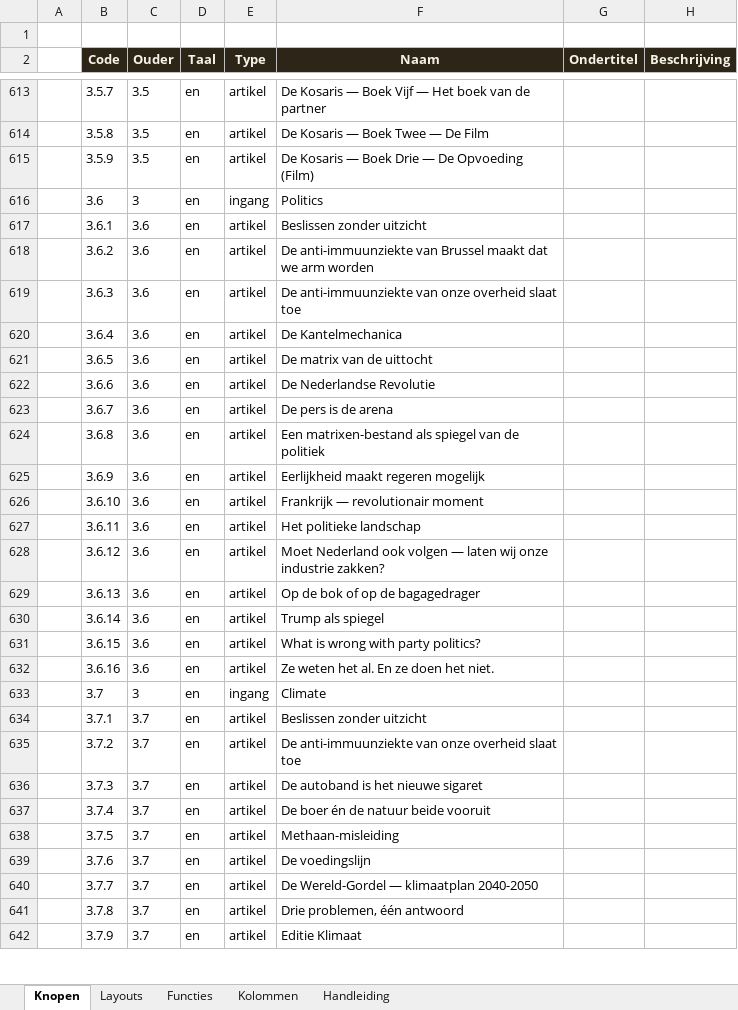
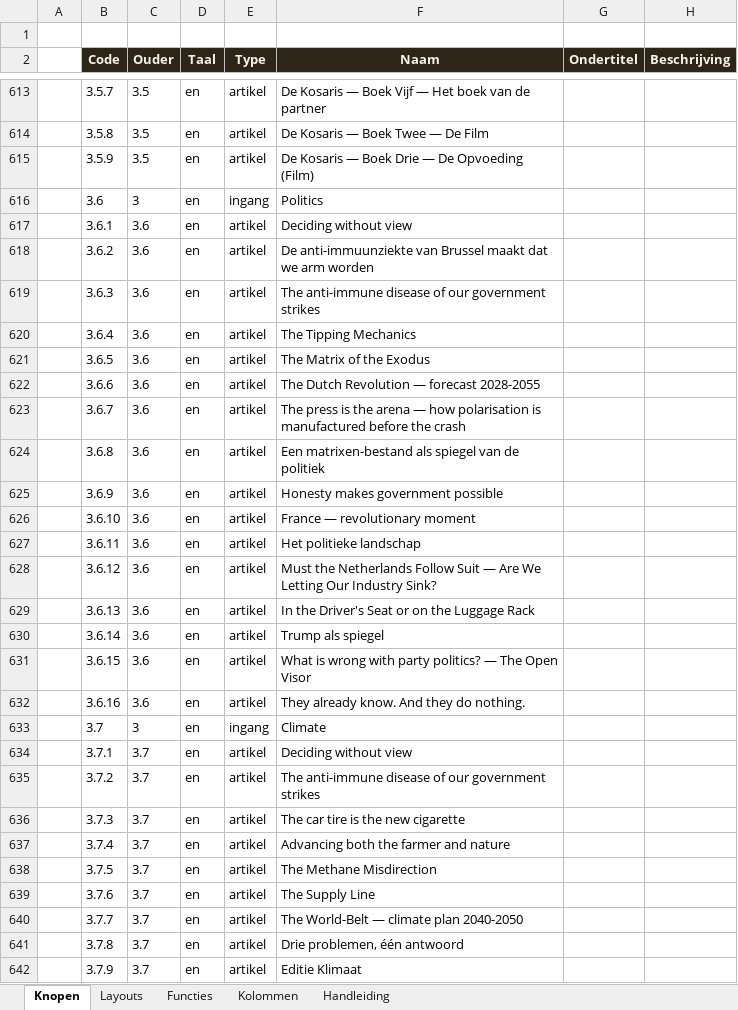
Before and after one commit to koosvanM/openvizier, an Excel workbook: nl/_data/vizier.xlsx, sheet Knopen, drawn as a sheet; only a part is shown, gaps mark what is left out; values as stored, in another font and other column widths than the file's, no borders; the diff covers the shown part only; the diff names each change by its address in the sheet, - before the commit and + after, or states it on an @@ line.

Commit message:
Xlsx v7: 858 vertaalde artikel-titels uit HTML-titels

```diff
--- a/nl/_data/vizier.xlsx (sheet Knopen)
+++ b/nl/_data/vizier.xlsx (sheet Knopen)
-F617 (Naam): Beslissen zonder uitzicht
+F617 (Naam): Deciding without view
-F619 (Naam): De anti-immuunziekte van onze overheid slaat toe
+F619 (Naam): The anti-immune disease of our government strikes
-F620 (Naam): De Kantelmechanica
+F620 (Naam): The Tipping Mechanics
-F621 (Naam): De matrix van de uittocht
+F621 (Naam): The Matrix of the Exodus
-F622 (Naam): De Nederlandse Revolutie
+F622 (Naam): The Dutch Revolution — forecast 2028-2055
-F623 (Naam): De pers is de arena
+F623 (Naam): The press is the arena — how polarisation is manufactured before the crash
-F625 (Naam): Eerlijkheid maakt regeren mogelijk
+F625 (Naam): Honesty makes government possible
-F626 (Naam): Frankrijk — revolutionair moment
+F626 (Naam): France — revolutionary moment
-F628 (Naam): Moet Nederland ook volgen — laten wij onze industrie zakken?
+F628 (Naam): Must the Netherlands Follow Suit — Are We Letting Our Industry Sink?
-F629 (Naam): Op de bok of op de bagagedrager
+F629 (Naam): In the Driver's Seat or on the Luggage Rack
-F631 (Naam): What is wrong with party politics?
+F631 (Naam): What is wrong with party politics? — The Open Visor
-F632 (Naam): Ze weten het al. En ze doen het niet.
+F632 (Naam): They already know. And they do nothing.
-F634 (Naam): Beslissen zonder uitzicht
+F634 (Naam): Deciding without view
-F635 (Naam): De anti-immuunziekte van onze overheid slaat toe
+F635 (Naam): The anti-immune disease of our government strikes
-F636 (Naam): De autoband is het nieuwe sigaret
+F636 (Naam): The car tire is the new cigarette
-F637 (Naam): De boer én de natuur beide vooruit
+F637 (Naam): Advancing both the farmer and nature
-F638 (Naam): Methaan-misleiding
+F638 (Naam): The Methane Misdirection
-F639 (Naam): De voedingslijn
+F639 (Naam): The Supply Line
-F640 (Naam): De Wereld-Gordel — klimaatplan 2040-2050
+F640 (Naam): The World-Belt — climate plan 2040-2050
```
Also changed, not shown: 768 edited cells elsewhere in this sheet.
